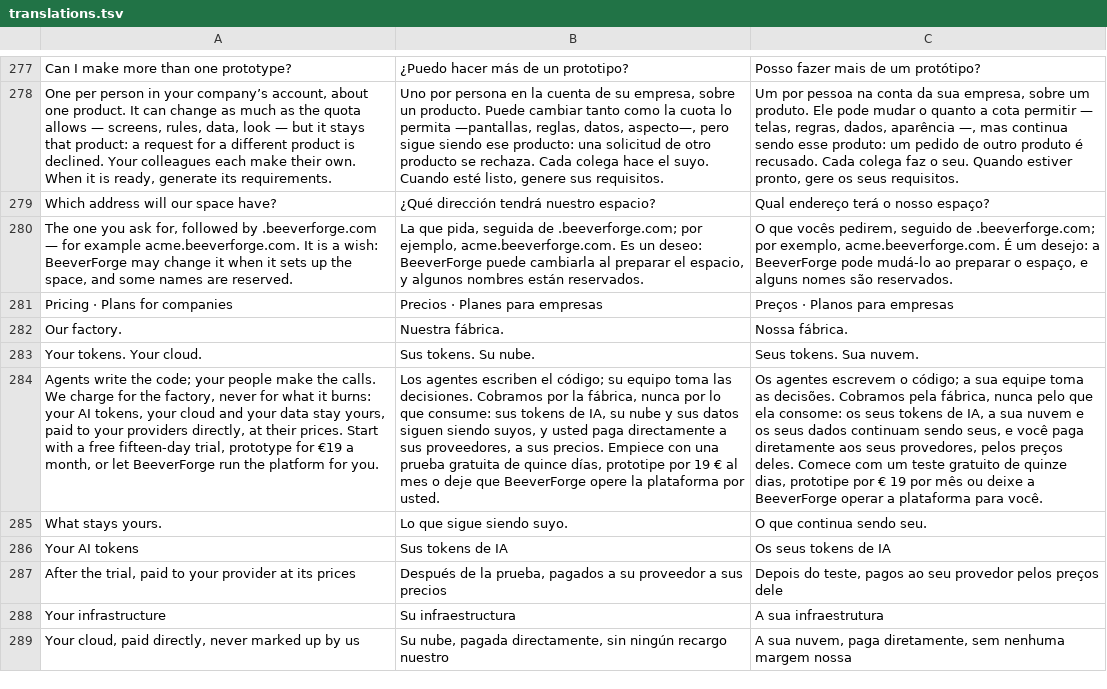
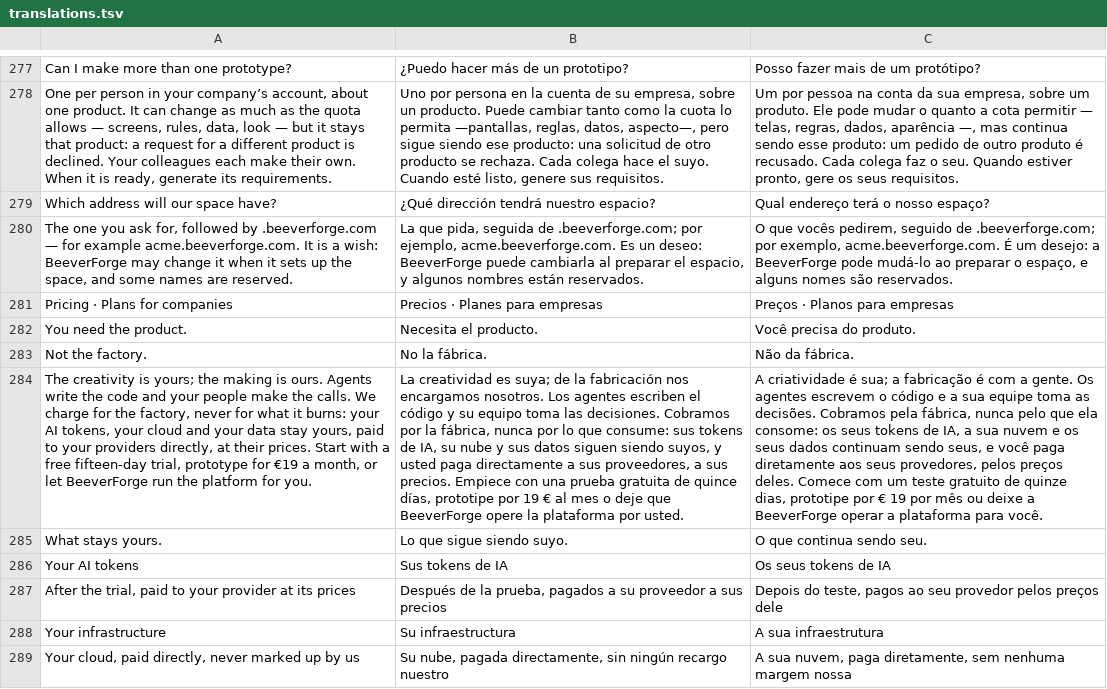
Before and after one commit to BeeverForge/beeverforge-website, a TSV file: scripts/translations.tsv, drawn as a sheet; only a part is shown, gaps mark what is left out; removed rows and columns are numbered as before the commit, all else as after; the diff names each change by its address in the sheet, - before the commit and + after, or states it on an @@ line.

Commit message:
The pricing title puts the customer on the product: you need the product, not the factory (en, es, pt)
The lead opens with the split it promises: the creativity is the customer's, the making is BeeverForge's.

```diff
--- a/scripts/translations.tsv
+++ b/scripts/translations.tsv
-row 282: Our factory. | Nuestra fábrica. | Nossa fábrica.
-row 283: Your tokens. Your cloud. | Sus tokens. Su nube. | Seus tokens. Sua nuvem.
-row 284: Agents write the code; your people make the calls. We charge for the factory, never for what it burns: your AI tokens, your cloud and your data stay yours, paid to your providers directly, at their prices. Start with a free fifteen-day trial, prototype for €19 a month, or let BeeverForge run the platform for you. | Los agentes escriben el código; su equipo toma las decisiones. Cobramos por la fábrica, nunca por lo que consume: sus tokens de IA, su nube y sus datos siguen siendo suyos, y usted paga directamente a sus proveedores, a sus precios. Empiece con una prueba gratuita de quince días, prototipe por 19 € al mes o deje que BeeverForge opere la plataforma por usted. | Os agentes escrevem o código; a sua equipe toma as decisões. Cobramos pela fábrica, nunca pelo que ela consome: os seus tokens de IA, a sua nuvem e os seus dados continuam sendo seus, e você paga diretamente aos seus provedores, pelos preços deles. Comece com um teste gratuito de quinze dias, prototipe por € 19 por mês ou deixe a BeeverForge operar a plataforma para você.
+row 282: You need the product. | Necesita el producto. | Você precisa do produto.
+row 283: Not the factory. | No la fábrica. | Não da fábrica.
+row 284: The creativity is yours; the making is ours. Agents write the code and your people make the calls. We charge for the factory, never for what it burns: your AI tokens, your cloud and your data stay yours, paid to your providers directly, at their prices. Start with a free fifteen-day trial, prototype for €19 a month, or let BeeverForge run the platform for you. | La creatividad es suya; de la fabricación nos encargamos nosotros. Los agentes escriben el código y su equipo toma las decisiones. Cobramos por la fábrica, nunca por lo que consume: sus tokens de IA, su nube y sus datos siguen siendo suyos, y usted paga directamente a sus proveedores, a sus precios. Empiece con una prueba gratuita de quince días, prototipe por 19 € al mes o deje que BeeverForge opere la plataforma por usted. | A criatividade é sua; a fabricação é com a gente. Os agentes escrevem o código e a sua equipe toma as decisões. Cobramos pela fábrica, nunca pelo que ela consome: os seus tokens de IA, a sua nuvem e os seus dados continuam sendo seus, e você paga diretamente aos seus provedores, pelos preços deles. Comece com um teste gratuito de quinze dias, prototipe por € 19 por mês ou deixe a BeeverForge operar a plataforma para você.
```
Also changed, not shown: 4 other files.
